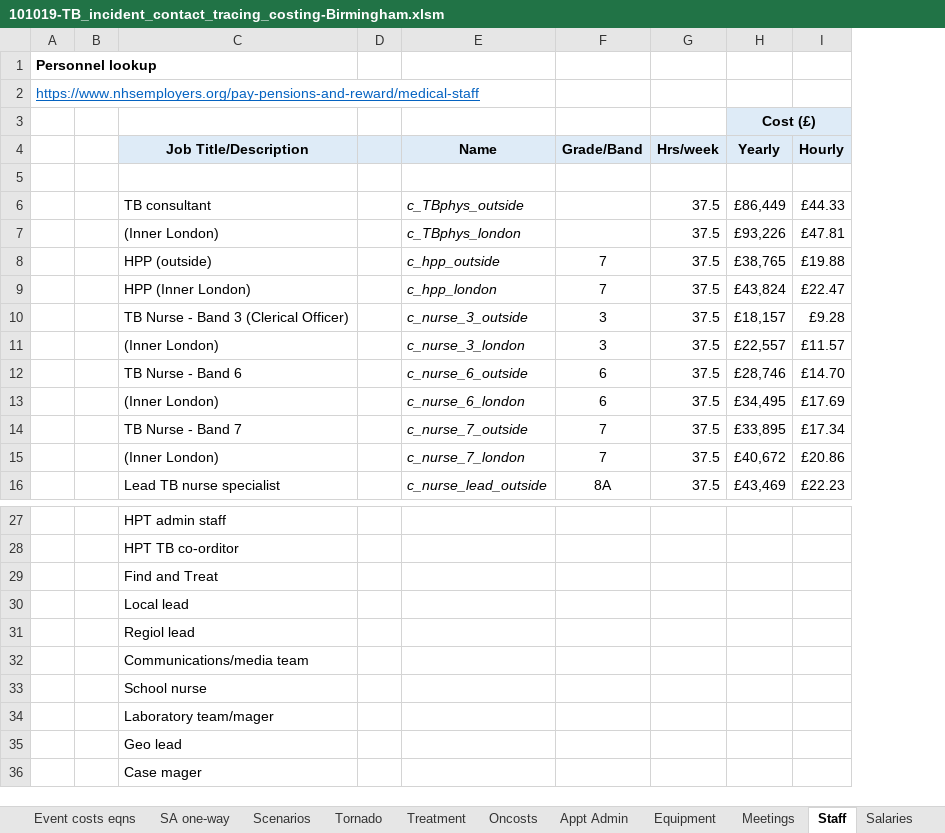
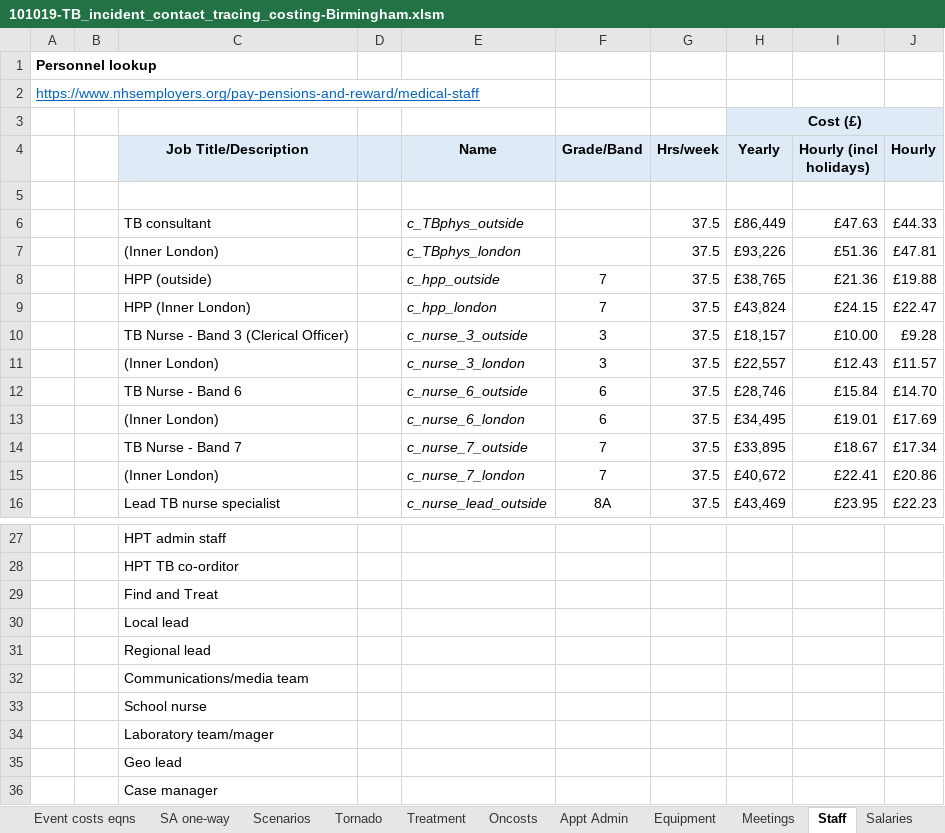
Before and after one commit to n8thangreen/tb_incident_contact_tracing_costing, an Excel workbook: 101019-TB_incident_contact_tracing_costing-Birmingham.xlsm, sheet Staff, drawn as a sheet; only a part is shown, gaps mark what is left out; values as stored, in another font and other column widths than the file's, no borders; the diff names each change by its address in the sheet, - before the commit and + after, or states it on an @@ line.

Commit message:
changed hourly costs to include holidays and weekends so basically increasing them a bit

```diff
--- a/101019-TB_incident_contact_tracing_costing-Birmingham.xlsm (sheet Staff)
+++ b/101019-TB_incident_contact_tracing_costing-Birmingham.xlsm (sheet Staff)
+column I (Hourly (incl holidays)), rows 6-16: £47.63 | £51.36 | £21.36 | £24.15 | £10.00 | £12.43 | £15.84 | £19.01 | £18.67 | £22.41 | £23.95
-C31 (Job Title/Description): Regiol lead
+C31 (Job Title/Description): Regional lead
-C36 (Job Title/Description): Case mager
+C36 (Job Title/Description): Case manager
```
Also changed, not shown: sheet Event costs eqns, sheet Meetings, sheet Oncosts, formulas that keep their value, charts or pictures.
